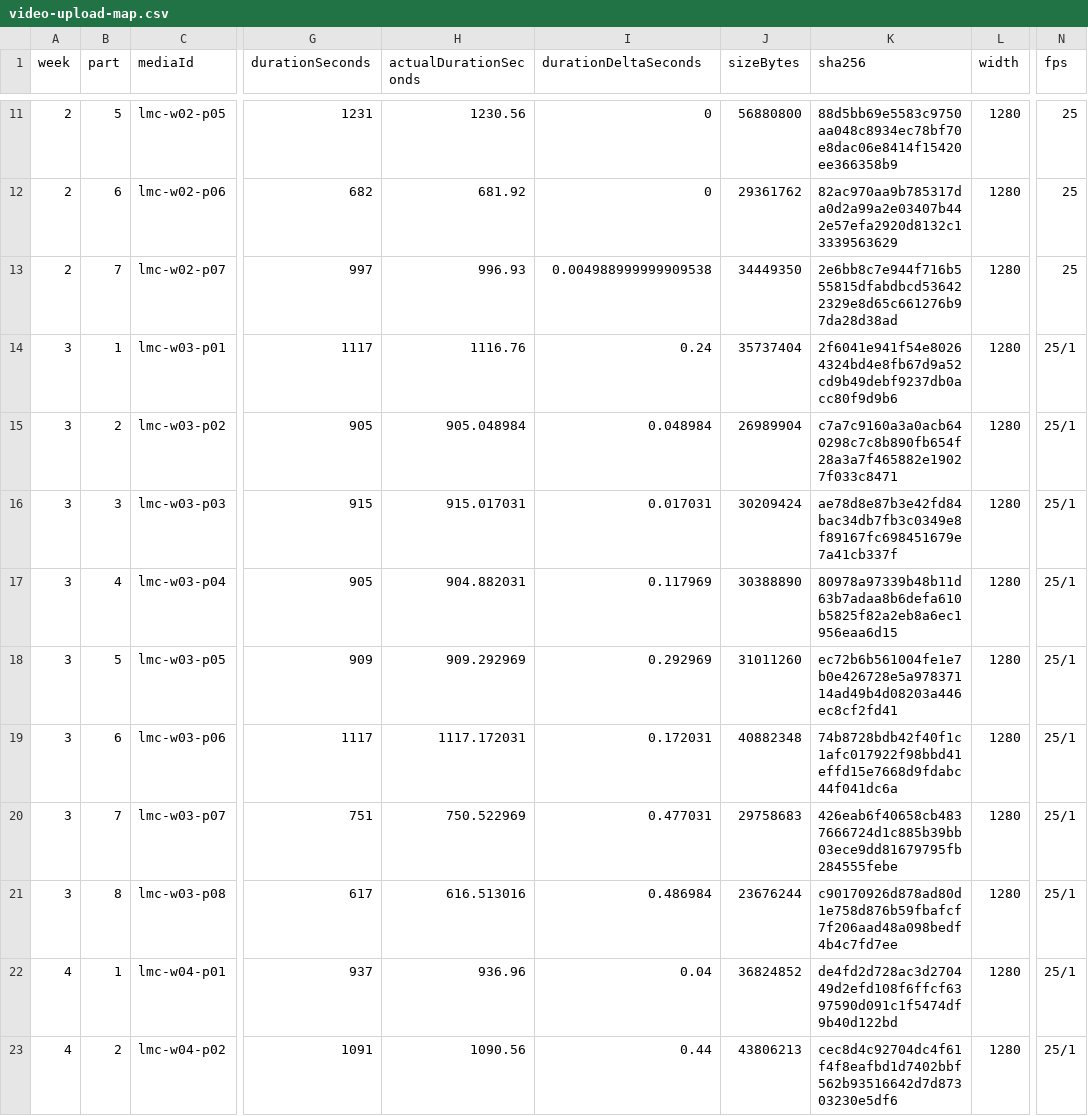
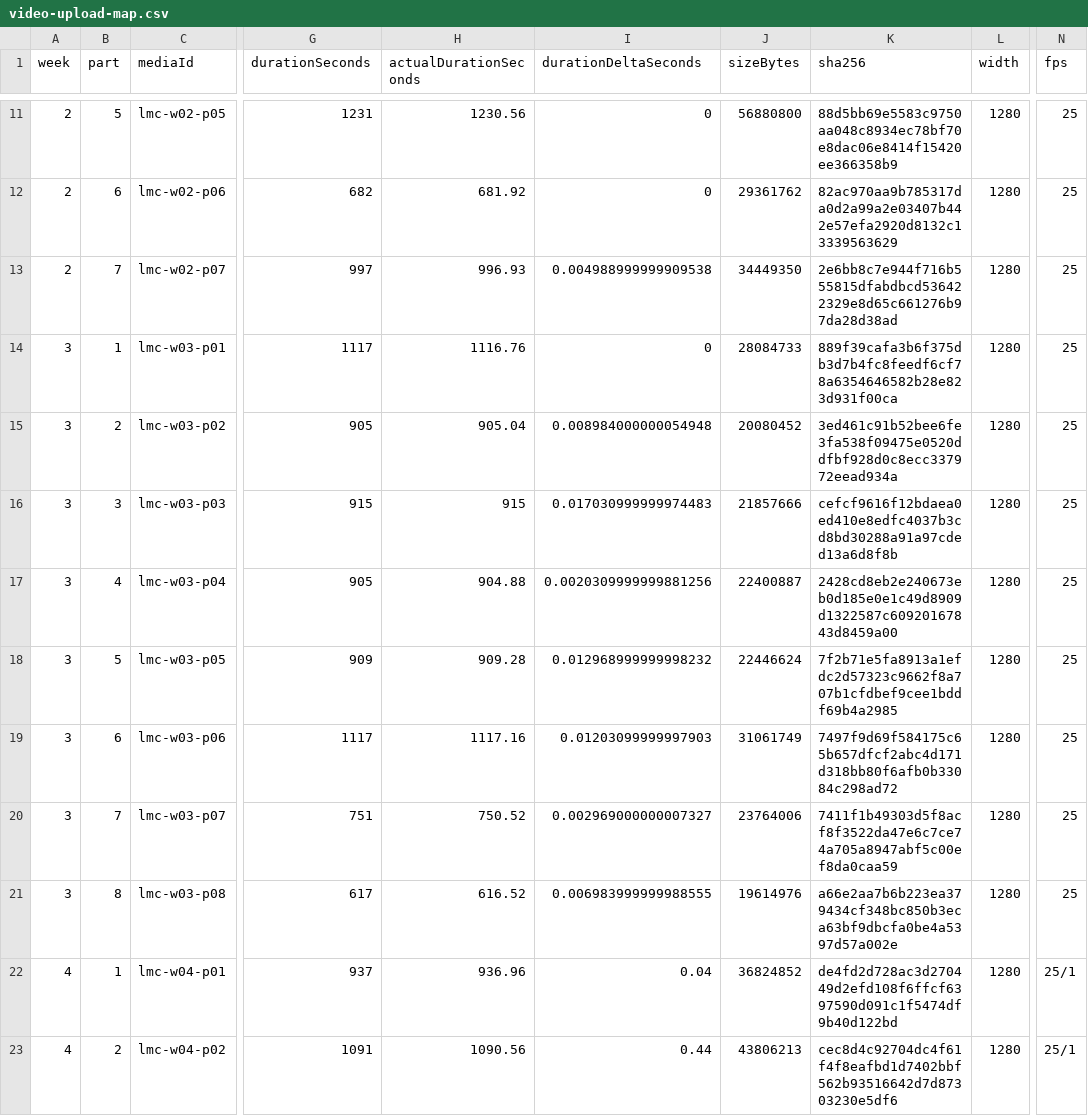
Before and after one commit to dailycoach/home, a CSV file: lcms/academy/r2-worker/upload/video-upload-map.csv, drawn as a sheet; only a part is shown, gaps mark what is left out; the diff names each change by its address in the sheet, - before the commit and + after, or states it on an @@ line.

Commit message:
feat(lmc): complete week 03 zoom tile redaction

```diff
--- a/lcms/academy/r2-worker/upload/video-upload-map.csv
+++ b/lcms/academy/r2-worker/upload/video-upload-map.csv
-I14 (durationDeltaSeconds): 0.24
+I14 (durationDeltaSeconds): 0
-J14 (sizeBytes): 35737404
+J14 (sizeBytes): 28084733
-K14 (sha256): 2f6041e941f54e80264324bd4e8fb67d9a52cd9b49debf9237db0acc80f9d9b6
+K14 (sha256): 889f39cafa3b6f375db3d7b4fc8feedf6cf78a6354646582b28e823d931f00ca
-N14:N21 (fps): 25/1
+N14:N21 (fps): 25
-H15 (actualDurationSeconds): 905.048984
+H15 (actualDurationSeconds): 905.04
-I15 (durationDeltaSeconds): 0.048984
+I15 (durationDeltaSeconds): 0.008984000000054948
-J15 (sizeBytes): 26989904
+J15 (sizeBytes): 20080452
-K15 (sha256): c7a7c9160a3a0acb640298c7c8b890fb654f28a3a7f465882e19027f033c8471
+K15 (sha256): 3ed461c91b52bee6fe3fa538f09475e0520ddfbf928d0c8ecc337972eead934a
-H16 (actualDurationSeconds): 915.017031
+H16 (actualDurationSeconds): 915
-I16 (durationDeltaSeconds): 0.017031
+I16 (durationDeltaSeconds): 0.017030999999974483
-J16 (sizeBytes): 30209424
+J16 (sizeBytes): 21857666
-K16 (sha256): ae78d8e87b3e42fd84bac34db7fb3c0349e8f89167fc698451679e7a41cb337f
+K16 (sha256): cefcf9616f12bdaea0ed410e8edfc4037b3cd8bd30288a91a97cded13a6d8f8b
-H17 (actualDurationSeconds): 904.882031
+H17 (actualDurationSeconds): 904.88
-I17 (durationDeltaSeconds): 0.117969
+I17 (durationDeltaSeconds): 0.0020309999999881256
-J17 (sizeBytes): 30388890
+J17 (sizeBytes): 22400887
-K17 (sha256): 80978a97339b48b11d63b7adaa8b6defa610b5825f82a2eb8a6ec1956eaa6d15
+K17 (sha256): 2428cd8eb2e240673eb0d185e0e1c49d8909d1322587c60920167843d8459a00
-H18 (actualDurationSeconds): 909.292969
+H18 (actualDurationSeconds): 909.28
-I18 (durationDeltaSeconds): 0.292969
+I18 (durationDeltaSeconds): 0.012968999999998232
-J18 (sizeBytes): 31011260
+J18 (sizeBytes): 22446624
-K18 (sha256): ec72b6b561004fe1e7b0e426728e5a97837114ad49b4d08203a446ec8cf2fd41
+K18 (sha256): 7f2b71e5fa8913a1efdc2d57323c9662f8a707b1cfdbef9cee1bddf69b4a2985
-H19 (actualDurationSeconds): 1117.172031
+H19 (actualDurationSeconds): 1117.16
-I19 (durationDeltaSeconds): 0.172031
+I19 (durationDeltaSeconds): 0.01203099999997903
-J19 (sizeBytes): 40882348
+J19 (sizeBytes): 31061749
-K19 (sha256): 74b8728bdb42f40f1c1afc017922f98bbd41effd15e7668d9fdabc44f041dc6a
+K19 (sha256): 7497f9d69f584175c65b657dfcf2abc4d171d318bb80f6afb0b33084c298ad72
-H20 (actualDurationSeconds): 750.522969
+H20 (actualDurationSeconds): 750.52
-I20 (durationDeltaSeconds): 0.477031
+I20 (durationDeltaSeconds): 0.002969000000007327
-J20 (sizeBytes): 29758683
+J20 (sizeBytes): 23764006
-K20 (sha256): 426eab6f40658cb4837666724d1c885b39bb03ece9dd81679795fb284555febe
+K20 (sha256): 7411f1b49303d5f8acf8f3522da47e6c7ce74a705a8947abf5c00ef8da0caa59
-H21 (actualDurationSeconds): 616.513016
+H21 (actualDurationSeconds): 616.52
-I21 (durationDeltaSeconds): 0.486984
+I21 (durationDeltaSeconds): 0.006983999999988555
-J21 (sizeBytes): 23676244
+J21 (sizeBytes): 19614976
-K21 (sha256): c90170926d878ad80d1e758d876b59fbafcf7f206aad48a098bedf4b4c7fd7ee
+K21 (sha256): a66e2aa7b6b223ea379434cf348bc850b3eca63bf9dbcfa0be4a5397d57a002e
```
Also changed, not shown: 14 other files.
